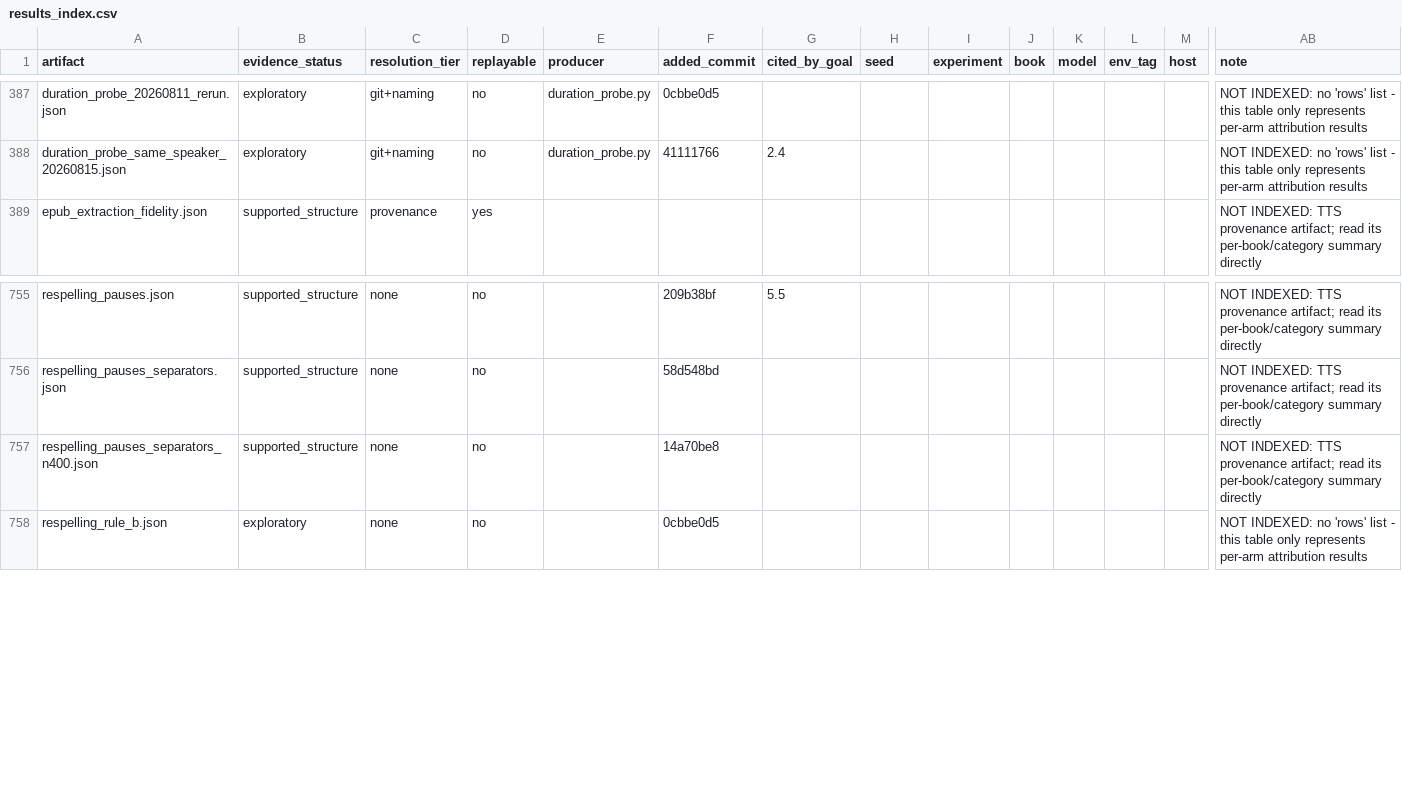
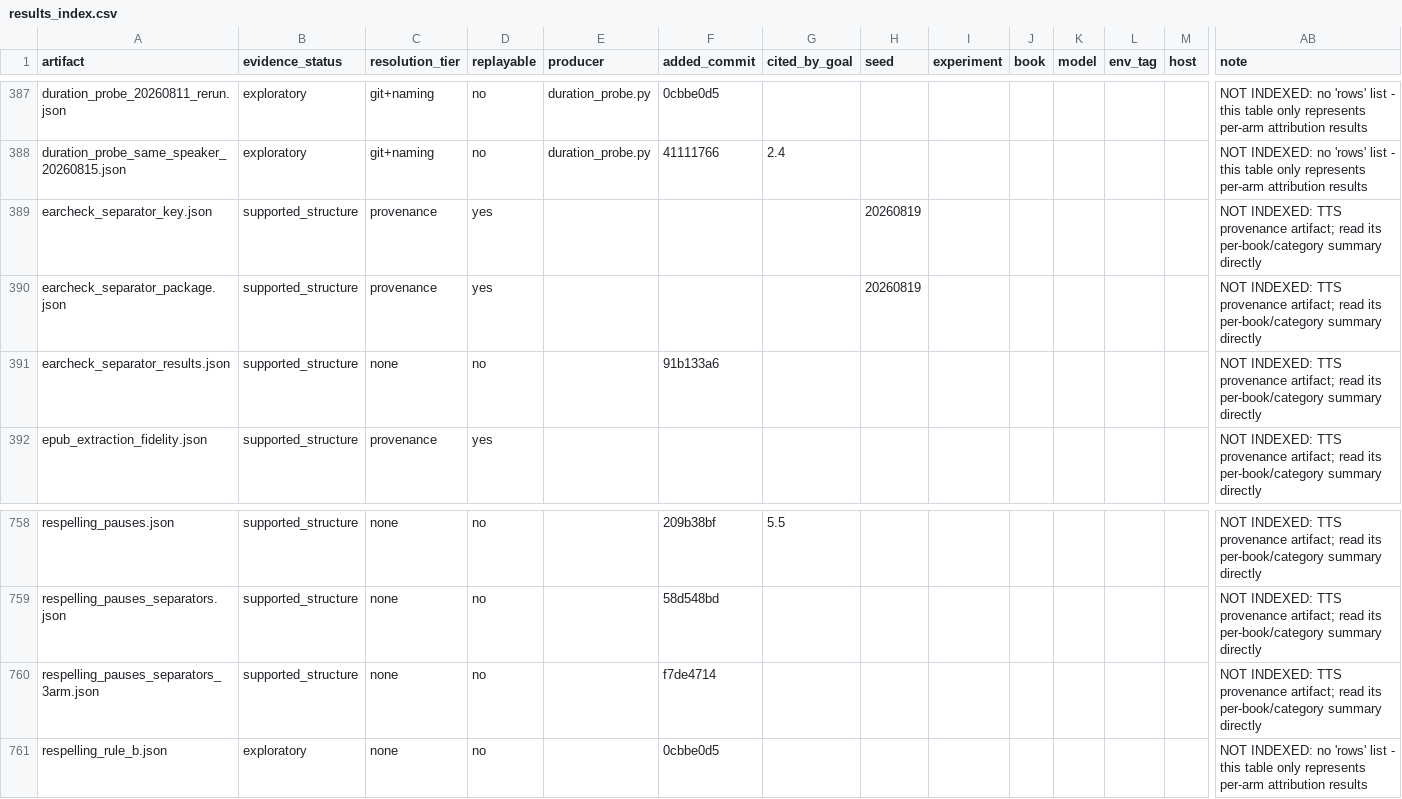
Before and after one commit to on22s/alexandria-audiobook2, a CSV file: results_index.csv, drawn as a sheet; only a part is shown, gaps mark what is left out; addresses are those after the commit; rows hold the shown columns only; the diff names each change by its address in the sheet, - before the commit and + after, or states it on an @@ line.

```diff
--- a/results_index.csv
+++ b/results_index.csv
+row 389: earcheck_separator_key.json | supported_structure | provenance | yes |  |  |  | 20260819 |  |  |  |  |  | NOT INDEXED: TTS provenance artifact; read its per-book/category summary directly
+row 390: earcheck_separator_package.json | supported_structure | provenance | yes |  |  |  | 20260819 |  |  |  |  |  | NOT INDEXED: TTS provenance artifact; read its per-book/category summary directly
+row 391: earcheck_separator_results.json | supported_structure | none | no |  | 91b133a6 |  |  |  |  |  |  |  | NOT INDEXED: TTS provenance artifact; read its per-book/category summary directly
-A760 (artifact): respelling_pauses_separators_n400.json
+A760 (artifact): respelling_pauses_separators_3arm.json
-F760 (added_commit): 14a70be8
+F760 (added_commit): f7de4714
```
Also changed, not shown: 2 other files.
